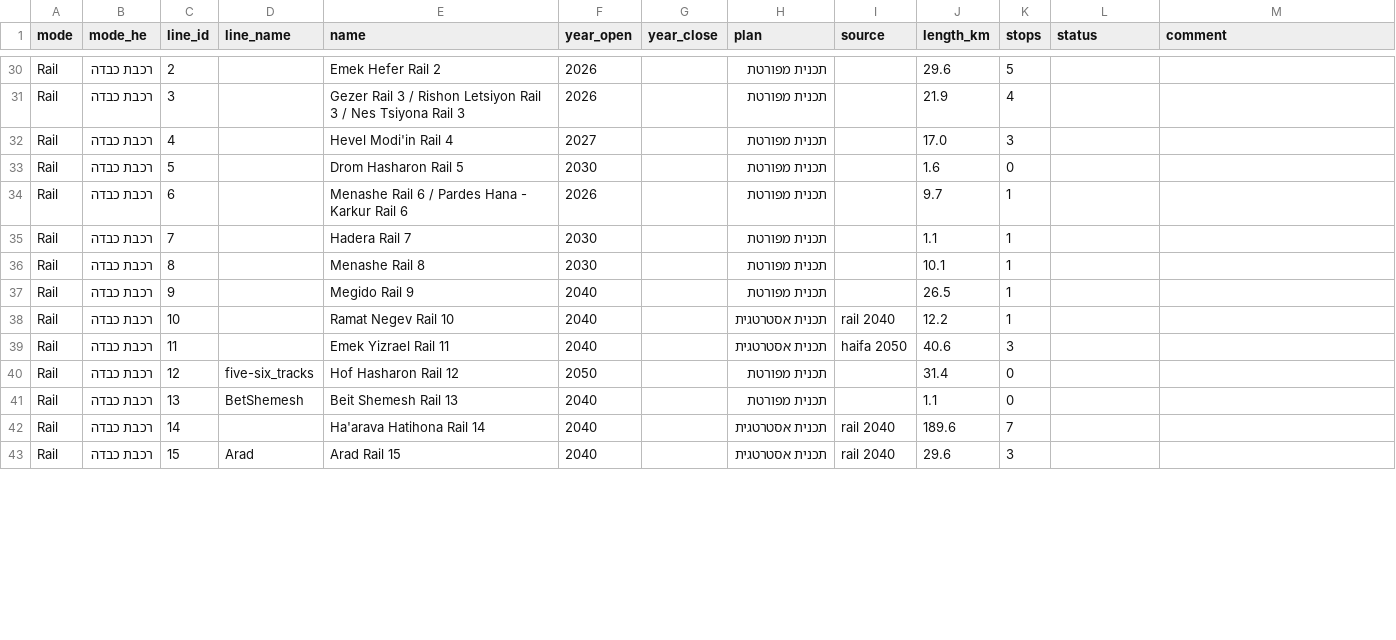
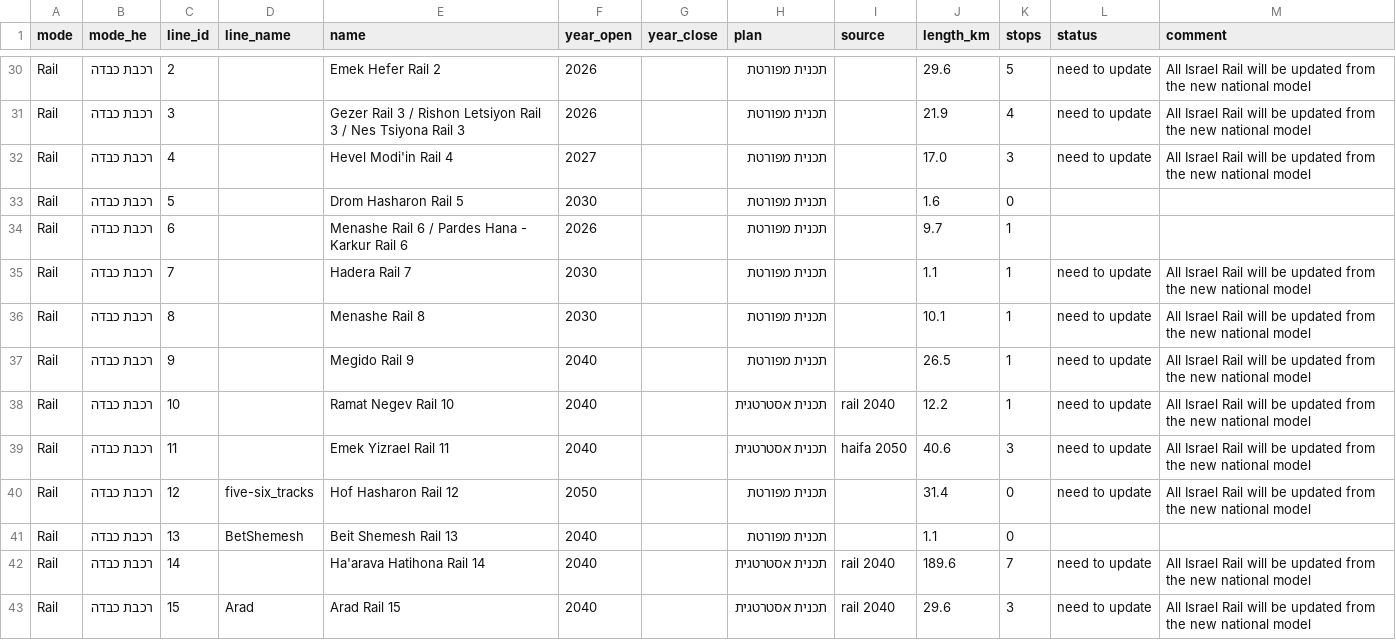
Before and after one commit to oh-da/HubsMap, a CSV file: compare/mt_network_decisions.csv, drawn as a sheet; only a part is shown, gaps mark what is left out; the diff covers the shown part only; the diff names each change by its address in the sheet, - before the commit and + after, or states it on an @@ line.

```diff
--- a/compare/mt_network_decisions.csv
+++ b/compare/mt_network_decisions.csv
-L30:L32 (status): (empty)
+L30:L32 (status): need to update
-M30:M32 (comment): (empty)
+M30:M32 (comment): All Israel Rail will be updated from the new national model
-L35:L40 (status): (empty)
+L35:L40 (status): need to update
-M35:M40 (comment): (empty)
+M35:M40 (comment): All Israel Rail will be updated from the new national model
-L42:L43 (status): (empty)
+L42:L43 (status): need to update
-M42:M43 (comment): (empty)
+M42:M43 (comment): All Israel Rail will be updated from the new national model
```
Also changed, not shown: 115 edited cells elsewhere in this file.
